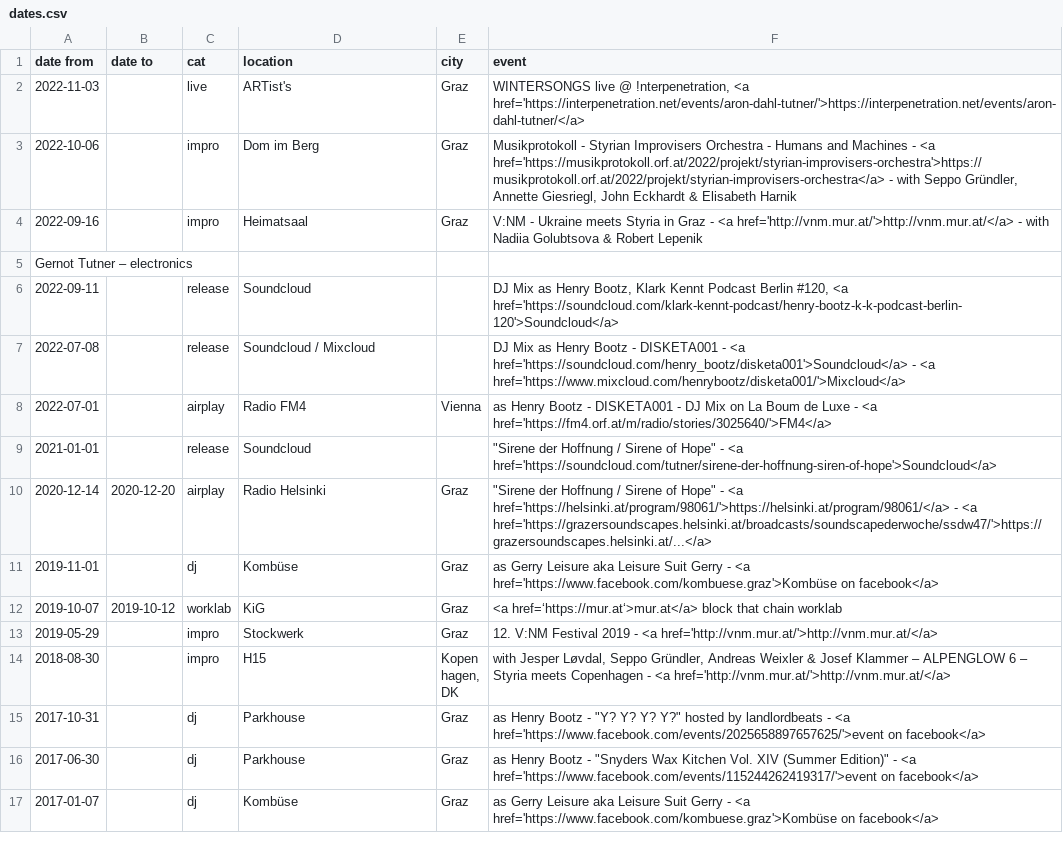
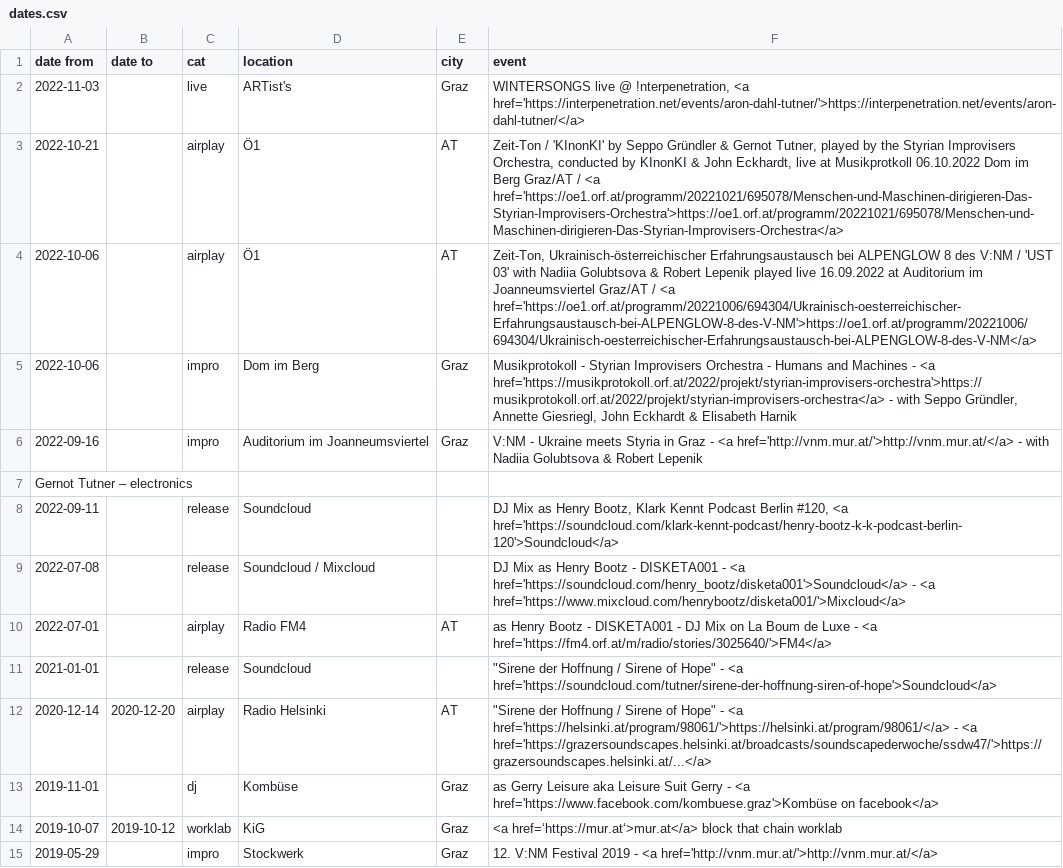
Before and after one commit to gtutner/tutner.mur.at, a CSV file: data/dates.csv, drawn as a sheet; only a part is shown; the shorter side is filled out with more unchanged rows.

Commit message:
Content: Dates

```diff
--- a/data/dates.csv
+++ b/data/dates.csv
@@ -2,4 +2,6 @@ date from,date to,cat,location,city,event
 2022-11-03,,live,ARTist's,Graz,"WINTERSONGS live @ !nterpenetration, <a href='https://interpenetration.net/events/aron-dahl-tutner/'>https://interpenetration.net/events/aron-dahl-tutner/</a>"
+2022-10-21,,airplay,Ö1,AT,"Zeit-Ton / 'KInonKI' by Seppo Gründler & Gernot Tutner, played by the Styrian Improvisers Orchestra, conducted by KInonKI & John Eckhardt, live at Musikprotkoll 06.10.2022 Dom im Berg Graz/AT / <a href='https://oe1.orf.at/programm/20221021/695078/Menschen-und-Maschinen-dirigieren-Das-Styrian-Improvisers-Orchestra'>https://oe1.orf.at/programm/20221021/695078/Menschen-und-Maschinen-dirigieren-Das-Styrian-Improvisers-Orchestra</a>"
+2022-10-06,,airplay,Ö1,AT,"Zeit-Ton, Ukrainisch-österreichischer Erfahrungsaustausch bei ALPENGLOW 8 des V:NM / 'UST 03' with Nadiia Golubtsova & Robert Lepenik played live 16.09.2022 at Auditorium im Joanneumsviertel Graz/AT / <a href='https://oe1.orf.at/programm/20221006/694304/Ukrainisch-oesterreichischer-Erfahrungsaustausch-bei-ALPENGLOW-8-des-V-NM'>https://oe1.orf.at/programm/20221006/694304/Ukrainisch-oesterreichischer-Erfahrungsaustausch-bei-ALPENGLOW-8-des-V-NM</a>"
 2022-10-06,,impro,Dom im Berg,Graz,"Musikprotokoll - Styrian Improvisers Orchestra - Humans and Machines - <a href='https://musikprotokoll.orf.at/2022/projekt/styrian-improvisers-orchestra'>https://musikprotokoll.orf.at/2022/projekt/styrian-improvisers-orchestra</a> - with Seppo Gründler, Annette Giesriegl, John Eckhardt & Elisabeth Harnik"
-2022-09-16,,impro,Heimatsaal,Graz,"V:NM - Ukraine meets Styria in Graz - <a href='http://vnm.mur.at/'>http://vnm.mur.at/</a> - with Nadiia Golubtsova & Robert Lepenik"
+2022-09-16,,impro,Auditorium im Joanneumsviertel,Graz,"V:NM - Ukraine meets Styria in Graz - <a href='http://vnm.mur.at/'>http://vnm.mur.at/</a> - with Nadiia Golubtsova & Robert Lepenik"
 Gernot Tutner – electronics
@@ -7,5 +9,5 @@ Gernot Tutner – electronics
 2022-07-08,,release,Soundcloud / Mixcloud,,DJ Mix as Henry Bootz - DISKETA001 - <a href='https://soundcloud.com/henry_bootz/disketa001'>Soundcloud</a> - <a href='https://www.mixcloud.com/henrybootz/disketa001/'>Mixcloud</a>
-2022-07-01,,airplay,Radio FM4,Vienna,as Henry Bootz - DISKETA001 - DJ Mix on La Boum de Luxe - <a href='https://fm4.orf.at/m/radio/stories/3025640/'>FM4</a>
+2022-07-01,,airplay,Radio FM4,AT,as Henry Bootz - DISKETA001 - DJ Mix on La Boum de Luxe - <a href='https://fm4.orf.at/m/radio/stories/3025640/'>FM4</a>
 2021-01-01,,release,Soundcloud,,"""Sirene der Hoffnung / Sirene of Hope""" - <a href='https://soundcloud.com/tutner/sirene-der-hoffnung-siren-of-hope'>Soundcloud</a>
-2020-12-14,2020-12-20,airplay,Radio Helsinki,Graz,"""Sirene der Hoffnung / Sirene of Hope""" - <a href='https://helsinki.at/program/98061/'>https://helsinki.at/program/98061/</a> - <a href='https://grazersoundscapes.helsinki.at/broadcasts/soundscapederwoche/ssdw47/'>https://grazersoundscapes.helsinki.at/...</a>
+2020-12-14,2020-12-20,airplay,Radio Helsinki,AT,"""Sirene der Hoffnung / Sirene of Hope""" - <a href='https://helsinki.at/program/98061/'>https://helsinki.at/program/98061/</a> - <a href='https://grazersoundscapes.helsinki.at/broadcasts/soundscapederwoche/ssdw47/'>https://grazersoundscapes.helsinki.at/...</a>
 2019-11-01,,dj,Kombüse,Graz,as Gerry Leisure aka Leisure Suit Gerry - <a href='https://www.facebook.com/kombuese.graz'>Kombüse on facebook</a>
```
